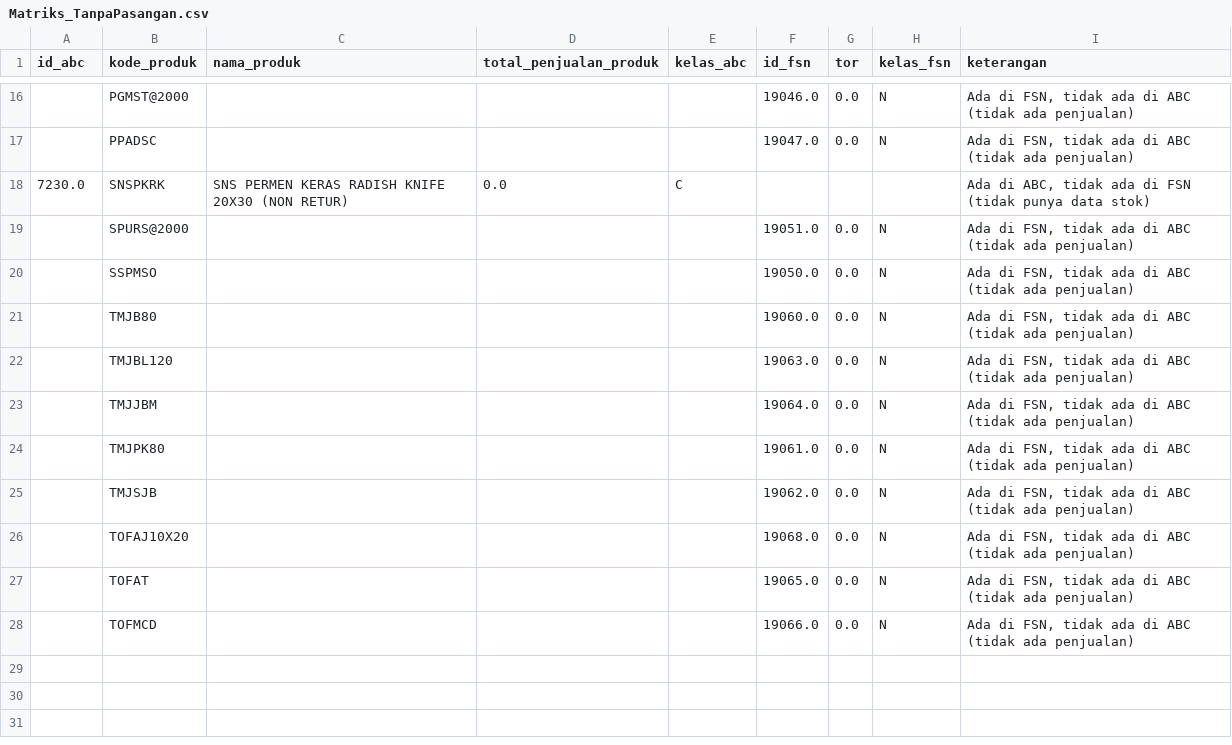
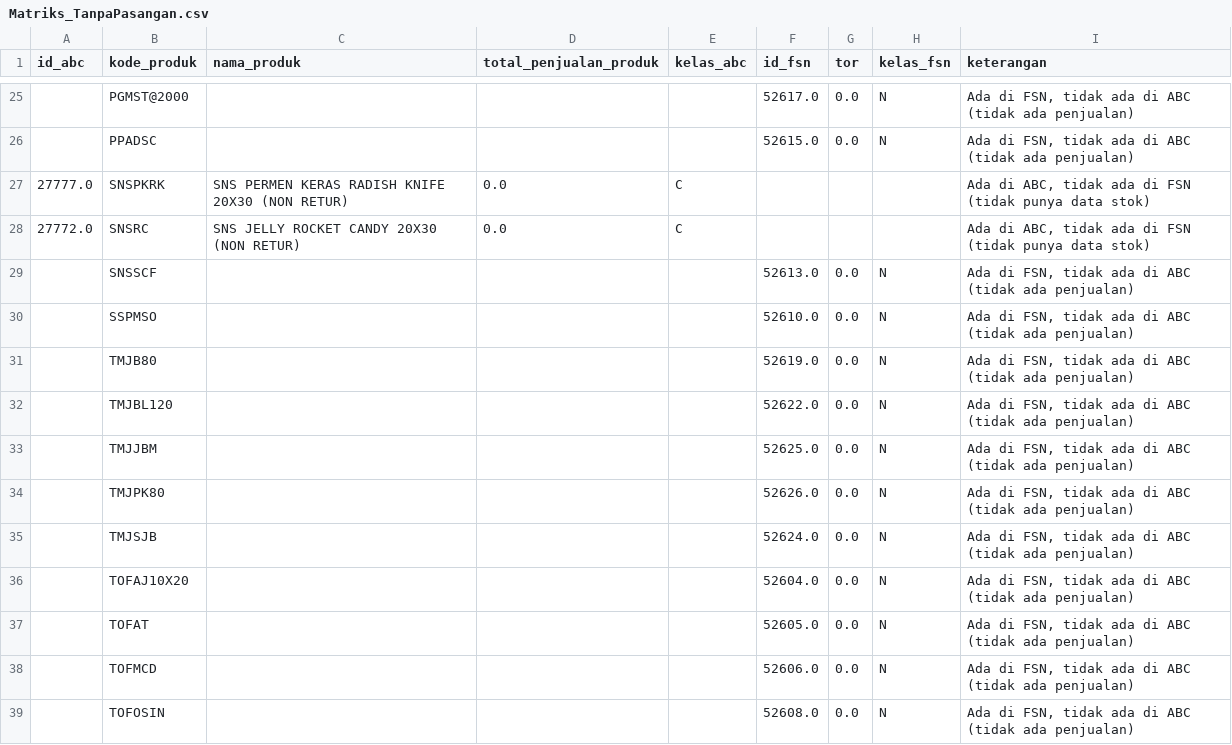
Before and after one commit to Gladysss1/laravel-persediaan-skripsi, a CSV file: etl/Matriks_TanpaPasangan.csv, drawn as a sheet; only a part is shown, gaps mark what is left out; the diff covers the shown part only.

Commit message:
Perbarui kode analisis dan CSV hasil

```diff
--- a/etl/Matriks_TanpaPasangan.csv
+++ b/etl/Matriks_TanpaPasangan.csv
@@ -16,13 +25,15 @@
-,PGMST@2000,,,,19046.0,0.0,N,"Ada di FSN, tidak ada di ABC (tidak ada penjualan)"
-,PPADSC,,,,19047.0,0.0,N,"Ada di FSN, tidak ada di ABC (tidak ada penjualan)"
-7230.0,SNSPKRK,SNS PERMEN KERAS RADISH KNIFE 20X30 (NON RETUR),0.0,C,,,,"Ada di ABC, tidak ada di FSN (tidak punya data stok)"
-,SPURS@2000,,,,19051.0,0.0,N,"Ada di FSN, tidak ada di ABC (tidak ada penjualan)"
-,SSPMSO,,,,19050.0,0.0,N,"Ada di FSN, tidak ada di ABC (tidak ada penjualan)"
-,TMJB80,,,,19060.0,0.0,N,"Ada di FSN, tidak ada di ABC (tidak ada penjualan)"
-,TMJBL120,,,,19063.0,0.0,N,"Ada di FSN, tidak ada di ABC (tidak ada penjualan)"
-,TMJJBM,,,,19064.0,0.0,N,"Ada di FSN, tidak ada di ABC (tidak ada penjualan)"
-,TMJPK80,,,,19061.0,0.0,N,"Ada di FSN, tidak ada di ABC (tidak ada penjualan)"
-,TMJSJB,,,,19062.0,0.0,N,"Ada di FSN, tidak ada di ABC (tidak ada penjualan)"
-,TOFAJ10X20,,,,19068.0,0.0,N,"Ada di FSN, tidak ada di ABC (tidak ada penjualan)"
-,TOFAT,,,,19065.0,0.0,N,"Ada di FSN, tidak ada di ABC (tidak ada penjualan)"
-,TOFMCD,,,,19066.0,0.0,N,"Ada di FSN, tidak ada di ABC (tidak ada penjualan)"
+,PGMST@2000,,,,52617.0,0.0,N,"Ada di FSN, tidak ada di ABC (tidak ada penjualan)"
+,PPADSC,,,,52615.0,0.0,N,"Ada di FSN, tidak ada di ABC (tidak ada penjualan)"
+27777.0,SNSPKRK,SNS PERMEN KERAS RADISH KNIFE 20X30 (NON RETUR),0.0,C,,,,"Ada di ABC, tidak ada di FSN (tidak punya data stok)"
+27772.0,SNSRC,SNS JELLY ROCKET CANDY 20X30 (NON RETUR),0.0,C,,,,"Ada di ABC, tidak ada di FSN (tidak punya data stok)"
+,SNSSCF,,,,52613.0,0.0,N,"Ada di FSN, tidak ada di ABC (tidak ada penjualan)"
+,SSPMSO,,,,52610.0,0.0,N,"Ada di FSN, tidak ada di ABC (tidak ada penjualan)"
+,TMJB80,,,,52619.0,0.0,N,"Ada di FSN, tidak ada di ABC (tidak ada penjualan)"
+,TMJBL120,,,,52622.0,0.0,N,"Ada di FSN, tidak ada di ABC (tidak ada penjualan)"
+,TMJJBM,,,,52625.0,0.0,N,"Ada di FSN, tidak ada di ABC (tidak ada penjualan)"
+,TMJPK80,,,,52626.0,0.0,N,"Ada di FSN, tidak ada di ABC (tidak ada penjualan)"
+,TMJSJB,,,,52624.0,0.0,N,"Ada di FSN, tidak ada di ABC (tidak ada penjualan)"
+,TOFAJ10X20,,,,52604.0,0.0,N,"Ada di FSN, tidak ada di ABC (tidak ada penjualan)"
+,TOFAT,,,,52605.0,0.0,N,"Ada di FSN, tidak ada di ABC (tidak ada penjualan)"
+,TOFMCD,,,,52606.0,0.0,N,"Ada di FSN, tidak ada di ABC (tidak ada penjualan)"
+,TOFOSIN,,,,52608.0,0.0,N,"Ada di FSN, tidak ada di ABC (tidak ada penjualan)"
```
Also changed, not shown: 12 added rows, 3 removed rows and 19 edited cells elsewhere in this file, Data_FSN_Persediaan_Minim_Dikecualikan.csv, Matriks_TanpaPasangan.csv, 20 other files.
